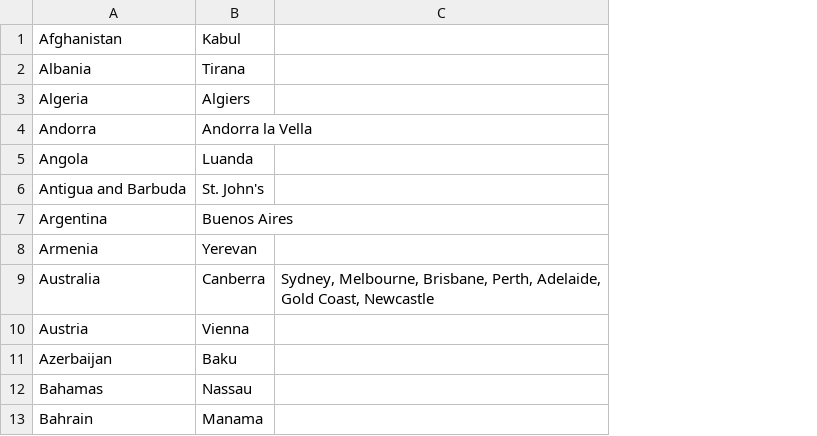
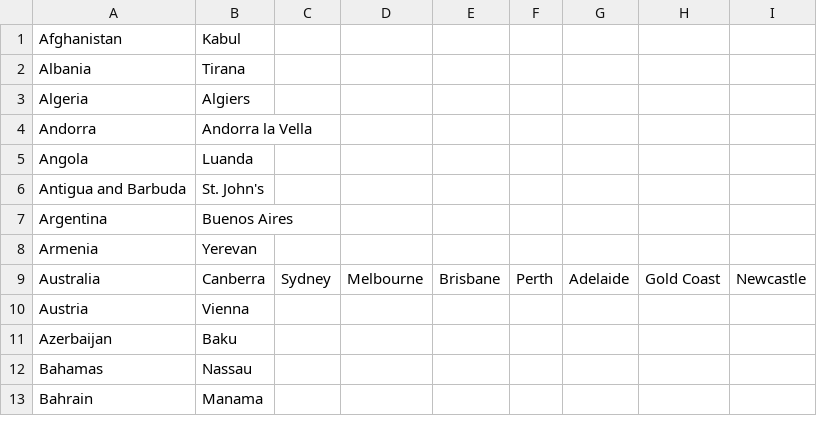
Before and after one commit to adamncasey/newsglobe, a CSV file: foundation/countries.csv, drawn as a sheet; removed rows and columns are numbered as before the commit, all else as after; the diff names each change by its address in the sheet, - before the commit and + after, or states it on an @@ line.

Commit message:
Add small data file

```diff
--- a/foundation/countries.csv
+++ b/foundation/countries.csv
-column C, row 9: Sydney, Melbourne, Brisbane, Perth, Adelaide, Gold Coast, Newcastle
+column C, row 9: Sydney
+column D, row 9: Melbourne
+column E, row 9: Brisbane
+column F, row 9: Perth
+column G, row 9: Adelaide
+column H, row 9: Gold Coast
+column I, row 9: Newcastle
```
